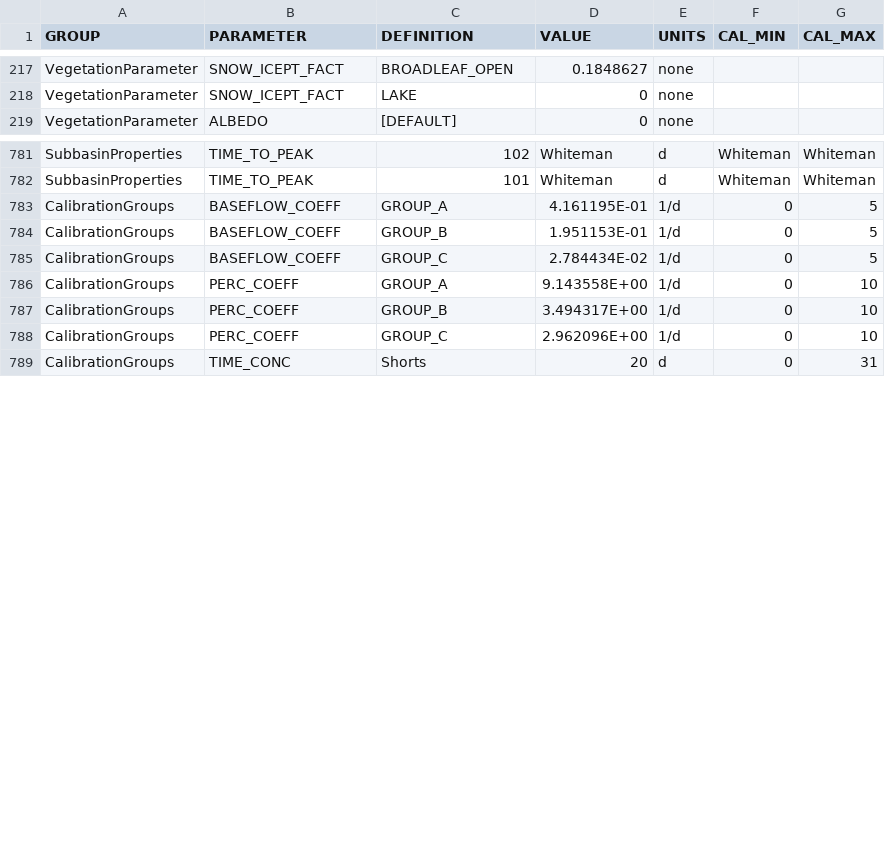
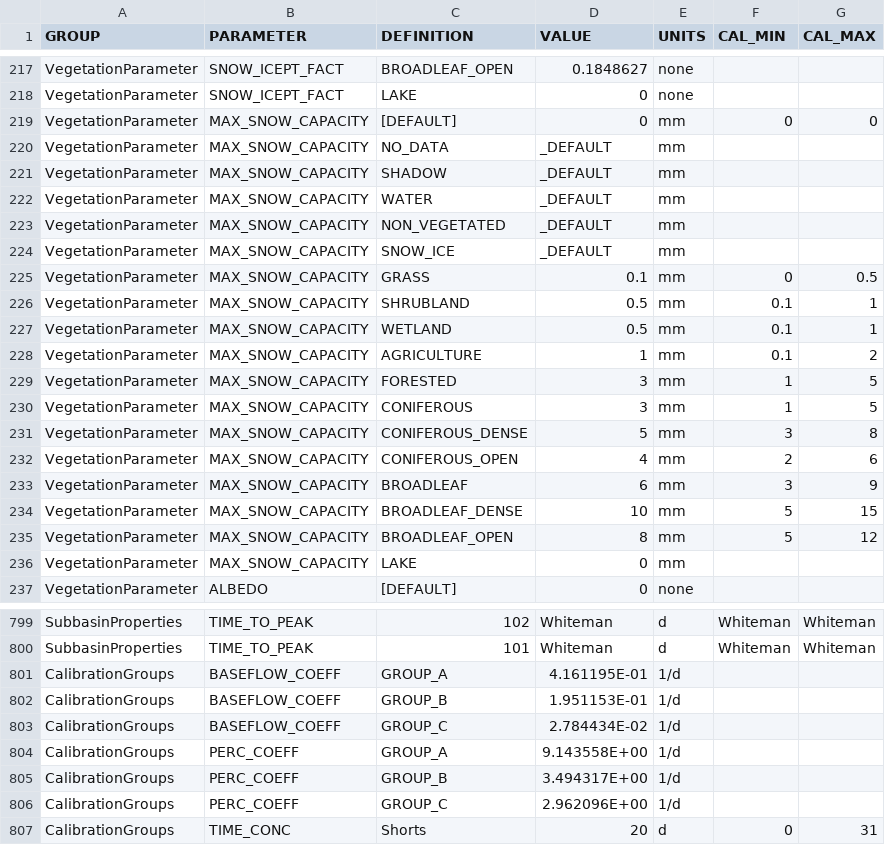
Before and after one commit to Okanagan-Basin-Water-Board/obwb-hydro-modelling, a CSV file: input-data/raw/parameter-codes/RVP-Template.csv, drawn as a sheet; only a part is shown, gaps mark what is left out; the diff covers the shown part only.

Commit message:
Update to RVP-Template.csv to support testing of grouped parameters. Heading in the direction of setup to solict calibration of Whiteman Creek with only timing and snow parameters.

```diff
--- a/input-data/raw/parameter-codes/RVP-Template.csv
+++ b/input-data/raw/parameter-codes/RVP-Template.csv
@@ -218,2 +218,20 @@ VegetationParameter,SNOW_ICEPT_FACT,BROADLEAF_OPEN,0.1848627,none,,
 VegetationParameter,SNOW_ICEPT_FACT,LAKE,0,none,,
+VegetationParameter,MAX_SNOW_CAPACITY,[DEFAULT],0,mm,0,0
+VegetationParameter,MAX_SNOW_CAPACITY,NO_DATA,_DEFAULT,mm,,
+VegetationParameter,MAX_SNOW_CAPACITY,SHADOW,_DEFAULT,mm,,
+VegetationParameter,MAX_SNOW_CAPACITY,WATER,_DEFAULT,mm,,
+VegetationParameter,MAX_SNOW_CAPACITY,NON_VEGETATED,_DEFAULT,mm,,
+VegetationParameter,MAX_SNOW_CAPACITY,SNOW_ICE,_DEFAULT,mm,,
+VegetationParameter,MAX_SNOW_CAPACITY,GRASS,0.1,mm,0,0.5
+VegetationParameter,MAX_SNOW_CAPACITY,SHRUBLAND,0.5,mm,0.1,1
+VegetationParameter,MAX_SNOW_CAPACITY,WETLAND,0.5,mm,0.1,1
+VegetationParameter,MAX_SNOW_CAPACITY,AGRICULTURE,1,mm,0.1,2
+VegetationParameter,MAX_SNOW_CAPACITY,FORESTED,3,mm,1,5
+VegetationParameter,MAX_SNOW_CAPACITY,CONIFEROUS,3,mm,1,5
+VegetationParameter,MAX_SNOW_CAPACITY,CONIFEROUS_DENSE,5,mm,3,8
+VegetationParameter,MAX_SNOW_CAPACITY,CONIFEROUS_OPEN,4,mm,2,6
+VegetationParameter,MAX_SNOW_CAPACITY,BROADLEAF,6,mm,3,9
+VegetationParameter,MAX_SNOW_CAPACITY,BROADLEAF_DENSE,10,mm,5,15
+VegetationParameter,MAX_SNOW_CAPACITY,BROADLEAF_OPEN,8,mm,5,12
+VegetationParameter,MAX_SNOW_CAPACITY,LAKE,0,mm,,
 VegetationParameter,ALBEDO,[DEFAULT],0,none,,
@@ -782,8 +800,8 @@ SubbasinProperties,TIME_TO_PEAK,102,Whiteman,d,Whiteman,Whiteman
 SubbasinProperties,TIME_TO_PEAK,101,Whiteman,d,Whiteman,Whiteman
-CalibrationGroups,BASEFLOW_COEFF,GROUP_A,4.161195E-01,1/d,0,5
-CalibrationGroups,BASEFLOW_COEFF,GROUP_B,1.951153E-01,1/d,0,5
-CalibrationGroups,BASEFLOW_COEFF,GROUP_C,2.784434E-02,1/d,0,5
-CalibrationGroups,PERC_COEFF,GROUP_A,9.143558E+00,1/d,0,10
-CalibrationGroups,PERC_COEFF,GROUP_B,3.494317E+00,1/d,0,10
-CalibrationGroups,PERC_COEFF,GROUP_C,2.962096E+00,1/d,0,10
+CalibrationGroups,BASEFLOW_COEFF,GROUP_A,4.161195E-01,1/d,,
+CalibrationGroups,BASEFLOW_COEFF,GROUP_B,1.951153E-01,1/d,,
+CalibrationGroups,BASEFLOW_COEFF,GROUP_C,2.784434E-02,1/d,,
+CalibrationGroups,PERC_COEFF,GROUP_A,9.143558E+00,1/d,,
+CalibrationGroups,PERC_COEFF,GROUP_B,3.494317E+00,1/d,,
+CalibrationGroups,PERC_COEFF,GROUP_C,2.962096E+00,1/d,,
 CalibrationGroups,TIME_CONC,Shorts,20,d,0,31
```
Also changed, not shown: 30 edited cells elsewhere in this file.
